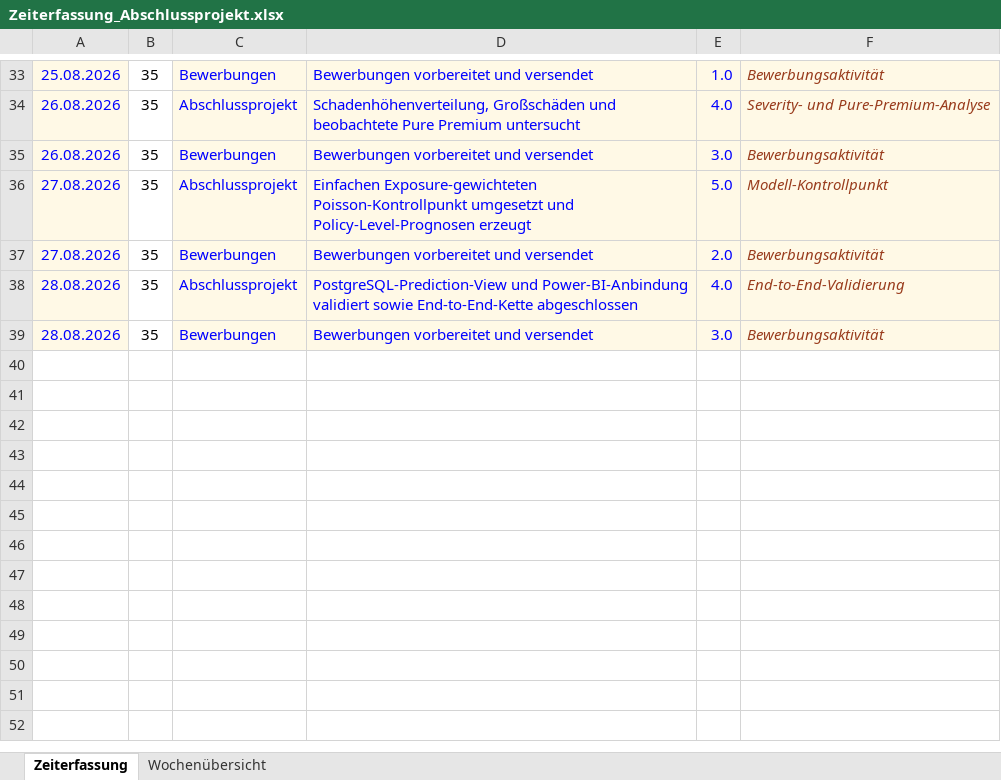
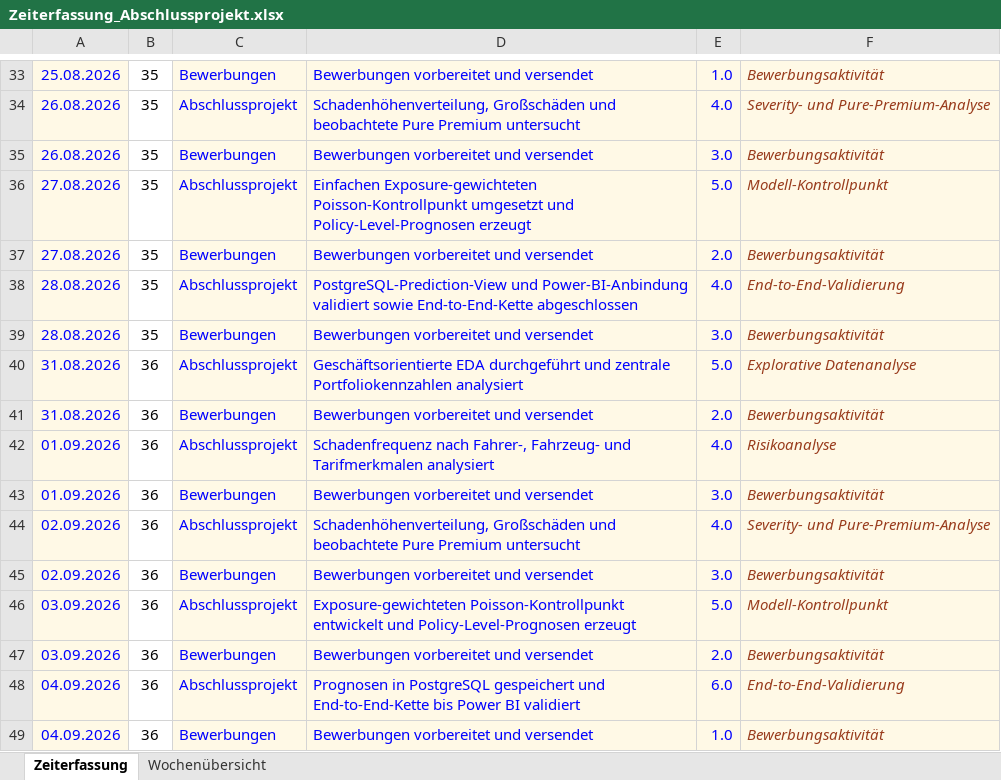
Before and after one commit to Mst-KrgZ/kfz-insurance-risk-platform, an Excel workbook: docs/Zeiterfassung_Abschlussprojekt.xlsx, sheet Zeiterfassung, drawn as a sheet; only a part is shown, gaps mark what is left out; values as stored, in another font and other column widths than the file's, no borders; the diff names each change by its address in the sheet, - before the commit and + after, or states it on an @@ line.

Commit message:
Complete Week 7 Power BI, subgroup diagnostics and documentation

```diff
--- a/docs/Zeiterfassung_Abschlussprojekt.xlsx (sheet Zeiterfassung)
+++ b/docs/Zeiterfassung_Abschlussprojekt.xlsx (sheet Zeiterfassung)
+row 40: 31.08.2026 | 36 | Abschlussprojekt | Geschäftsorientierte EDA durchgeführt und zentrale Portfoliokennzahlen analysiert | 5.0 | Explorative Datenanalyse
+row 41: 31.08.2026 | 36 | Bewerbungen | Bewerbungen vorbereitet und versendet | 2.0 | Bewerbungsaktivität
+row 42: 01.09.2026 | 36 | Abschlussprojekt | Schadenfrequenz nach Fahrer-, Fahrzeug- und Tarifmerkmalen analysiert | 4.0 | Risikoanalyse
+row 43: 01.09.2026 | 36 | Bewerbungen | Bewerbungen vorbereitet und versendet | 3.0 | Bewerbungsaktivität
+row 44: 02.09.2026 | 36 | Abschlussprojekt | Schadenhöhenverteilung, Großschäden und beobachtete Pure Premium untersucht | 4.0 | Severity- und Pure-Premium-Analyse
+row 45: 02.09.2026 | 36 | Bewerbungen | Bewerbungen vorbereitet und versendet | 3.0 | Bewerbungsaktivität
+row 46: 03.09.2026 | 36 | Abschlussprojekt | Exposure-gewichteten Poisson-Kontrollpunkt entwickelt und Policy-Level-Prognosen erzeugt | 5.0 | Modell-Kontrollpunkt
+row 47: 03.09.2026 | 36 | Bewerbungen | Bewerbungen vorbereitet und versendet | 2.0 | Bewerbungsaktivität
+row 48: 04.09.2026 | 36 | Abschlussprojekt | Prognosen in PostgreSQL gespeichert und End-to-End-Kette bis Power BI validiert | 6.0 | End-to-End-Validierung
+row 49: 04.09.2026 | 36 | Bewerbungen | Bewerbungen vorbereitet und versendet | 1.0 | Bewerbungsaktivität
```
Also changed, not shown: sheet Wochenübersicht, 8 other files.
